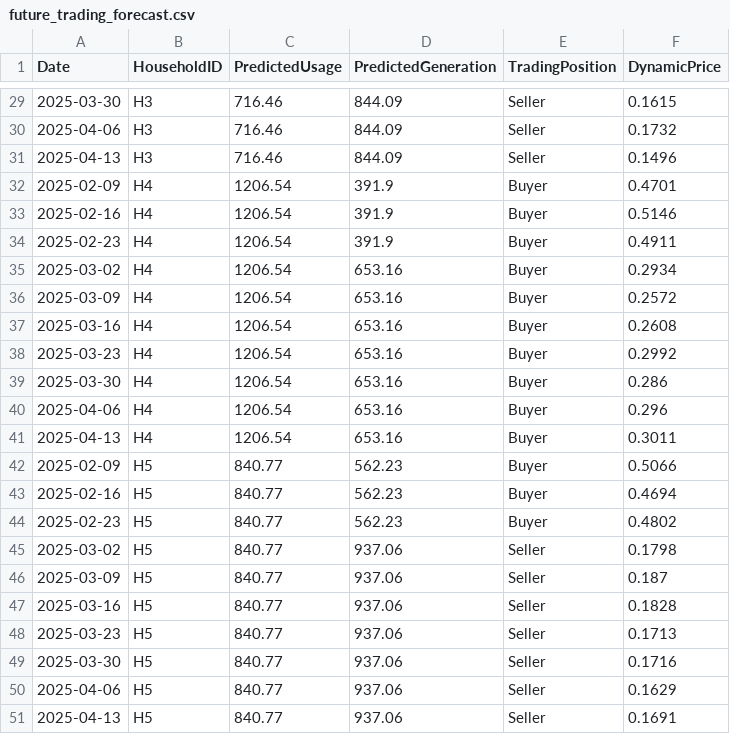
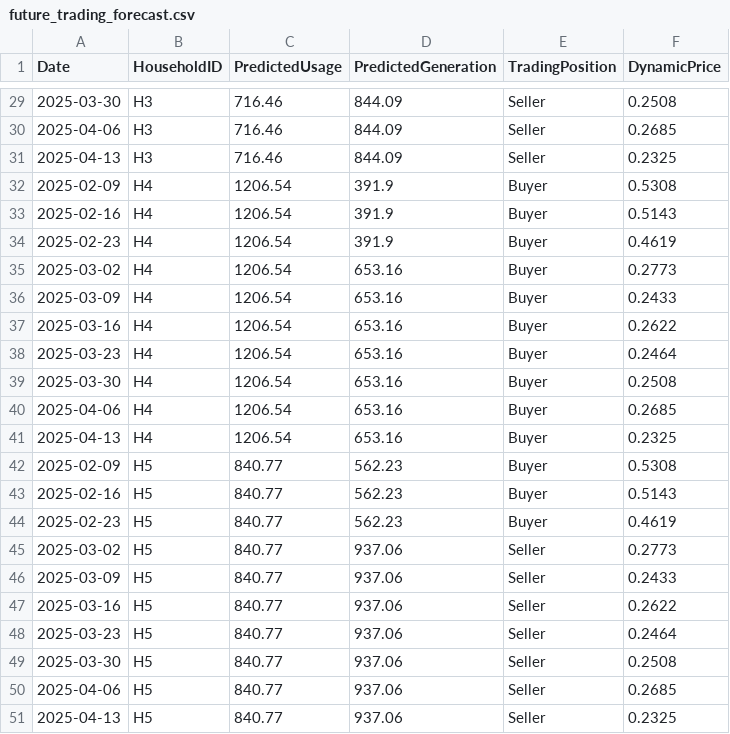
Before and after one commit to akulka404/hack-ncstate25, a CSV file: data/future_trading_forecast.csv, drawn as a sheet; only a part is shown, gaps mark what is left out; the diff covers the shown part only.

```diff
--- a/data/future_trading_forecast.csv
+++ b/data/future_trading_forecast.csv
@@ -29,23 +29,23 @@ Date,HouseholdID,PredictedUsage,PredictedGeneration,TradingPosition,DynamicPrice
-2025-03-30,H3,716.46,844.09,Seller,0.1615
-2025-04-06,H3,716.46,844.09,Seller,0.1732
-2025-04-13,H3,716.46,844.09,Seller,0.1496
-2025-02-09,H4,1206.54,391.9,Buyer,0.4701
-2025-02-16,H4,1206.54,391.9,Buyer,0.5146
-2025-02-23,H4,1206.54,391.9,Buyer,0.4911
-2025-03-02,H4,1206.54,653.16,Buyer,0.2934
-2025-03-09,H4,1206.54,653.16,Buyer,0.2572
-2025-03-16,H4,1206.54,653.16,Buyer,0.2608
-2025-03-23,H4,1206.54,653.16,Buyer,0.2992
-2025-03-30,H4,1206.54,653.16,Buyer,0.286
-2025-04-06,H4,1206.54,653.16,Buyer,0.296
-2025-04-13,H4,1206.54,653.16,Buyer,0.3011
-2025-02-09,H5,840.77,562.23,Buyer,0.5066
-2025-02-16,H5,840.77,562.23,Buyer,0.4694
-2025-02-23,H5,840.77,562.23,Buyer,0.4802
-2025-03-02,H5,840.77,937.06,Seller,0.1798
-2025-03-09,H5,840.77,937.06,Seller,0.187
-2025-03-16,H5,840.77,937.06,Seller,0.1828
-2025-03-23,H5,840.77,937.06,Seller,0.1713
-2025-03-30,H5,840.77,937.06,Seller,0.1716
-2025-04-06,H5,840.77,937.06,Seller,0.1629
-2025-04-13,H5,840.77,937.06,Seller,0.1691
+2025-03-30,H3,716.46,844.09,Seller,0.2508
+2025-04-06,H3,716.46,844.09,Seller,0.2685
+2025-04-13,H3,716.46,844.09,Seller,0.2325
+2025-02-09,H4,1206.54,391.9,Buyer,0.5308
+2025-02-16,H4,1206.54,391.9,Buyer,0.5143
+2025-02-23,H4,1206.54,391.9,Buyer,0.4619
+2025-03-02,H4,1206.54,653.16,Buyer,0.2773
+2025-03-09,H4,1206.54,653.16,Buyer,0.2433
+2025-03-16,H4,1206.54,653.16,Buyer,0.2622
+2025-03-23,H4,1206.54,653.16,Buyer,0.2464
+2025-03-30,H4,1206.54,653.16,Buyer,0.2508
+2025-04-06,H4,1206.54,653.16,Buyer,0.2685
+2025-04-13,H4,1206.54,653.16,Buyer,0.2325
+2025-02-09,H5,840.77,562.23,Buyer,0.5308
+2025-02-16,H5,840.77,562.23,Buyer,0.5143
+2025-02-23,H5,840.77,562.23,Buyer,0.4619
+2025-03-02,H5,840.77,937.06,Seller,0.2773
+2025-03-09,H5,840.77,937.06,Seller,0.2433
+2025-03-16,H5,840.77,937.06,Seller,0.2622
+2025-03-23,H5,840.77,937.06,Seller,0.2464
+2025-03-30,H5,840.77,937.06,Seller,0.2508
+2025-04-06,H5,840.77,937.06,Seller,0.2685
+2025-04-13,H5,840.77,937.06,Seller,0.2325
```
Also changed, not shown: 27 edited cells elsewhere in this file, 7 other files.
